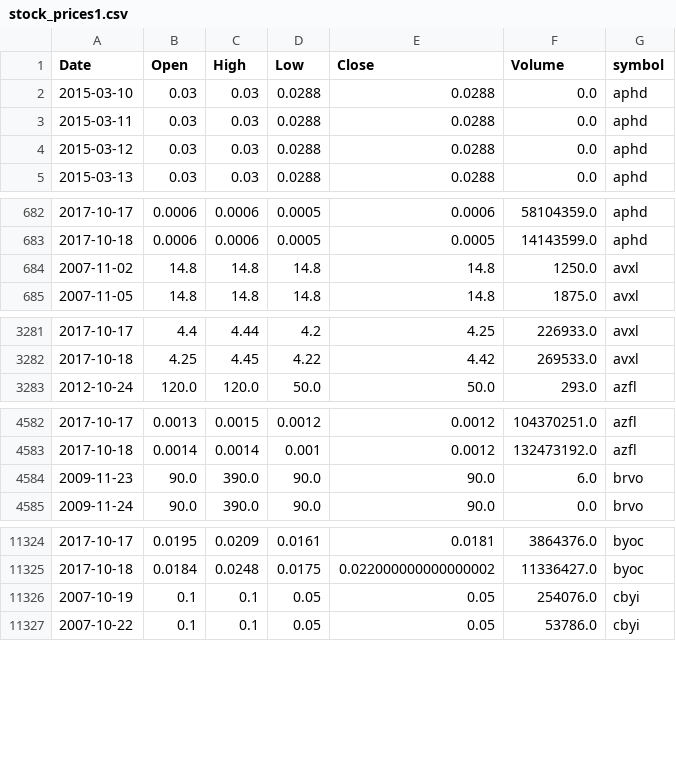
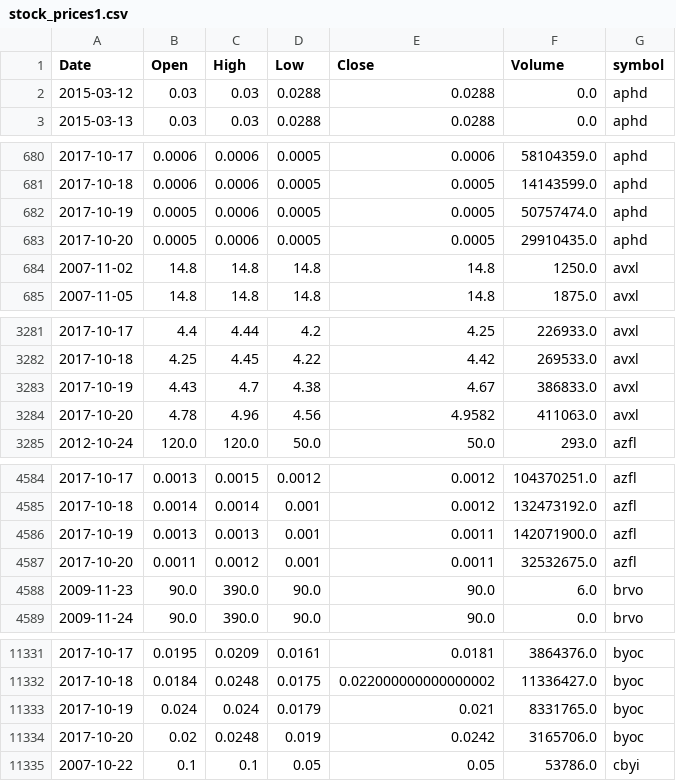
Before and after one commit to schustda/small_cap_predictor, a CSV file: data/tables/stock_prices1.csv, drawn as a sheet; only a part is shown, gaps mark what is left out; removed rows and columns are numbered as before the commit, all else as after; the diff covers the shown part only; the diff names each change by its address in the sheet, - before the commit and + after, or states it on an @@ line.

```diff
--- a/data/tables/stock_prices1.csv
+++ b/data/tables/stock_prices1.csv
-row 2: 2015-03-10 | 0.03 | 0.03 | 0.0288 | 0.0288 | 0.0 | aphd
-row 3: 2015-03-11 | 0.03 | 0.03 | 0.0288 | 0.0288 | 0.0 | aphd
+row 682: 2017-10-19 | 0.0005 | 0.0006 | 0.0005 | 0.0005 | 50757474.0 | aphd
+row 683: 2017-10-20 | 0.0005 | 0.0006 | 0.0005 | 0.0005 | 29910435.0 | aphd
+row 3283: 2017-10-19 | 4.43 | 4.7 | 4.38 | 4.67 | 386833.0 | avxl
+row 3284: 2017-10-20 | 4.78 | 4.96 | 4.56 | 4.9582 | 411063.0 | avxl
+row 4586: 2017-10-19 | 0.0013 | 0.0013 | 0.001 | 0.0011 | 142071900.0 | azfl
+row 4587: 2017-10-20 | 0.0011 | 0.0012 | 0.001 | 0.0011 | 32532675.0 | azfl
-row 11326: 2007-10-19 | 0.1 | 0.1 | 0.05 | 0.05 | 254076.0 | cbyi
+row 11333: 2017-10-19 | 0.024 | 0.024 | 0.0179 | 0.021 | 8331765.0 | byoc
+row 11334: 2017-10-20 | 0.02 | 0.0248 | 0.019 | 0.0242 | 3165706.0 | byoc
```
Also changed, not shown: 3 added rows and 4 edited cells elsewhere in this file, data/tables/stock_prices2.csv, data/tables/stock_prices4.csv, 8 other files.
